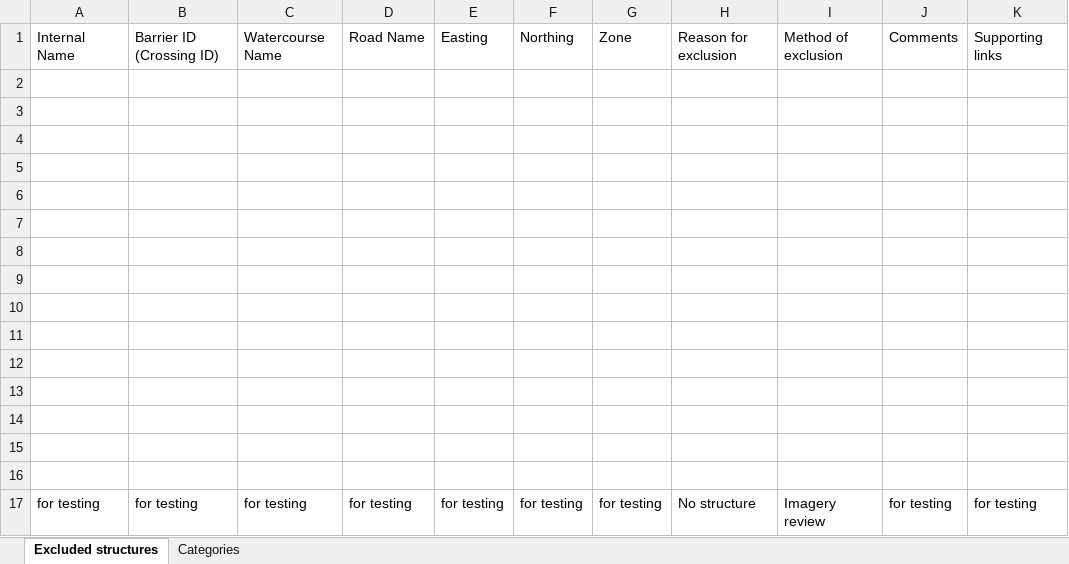
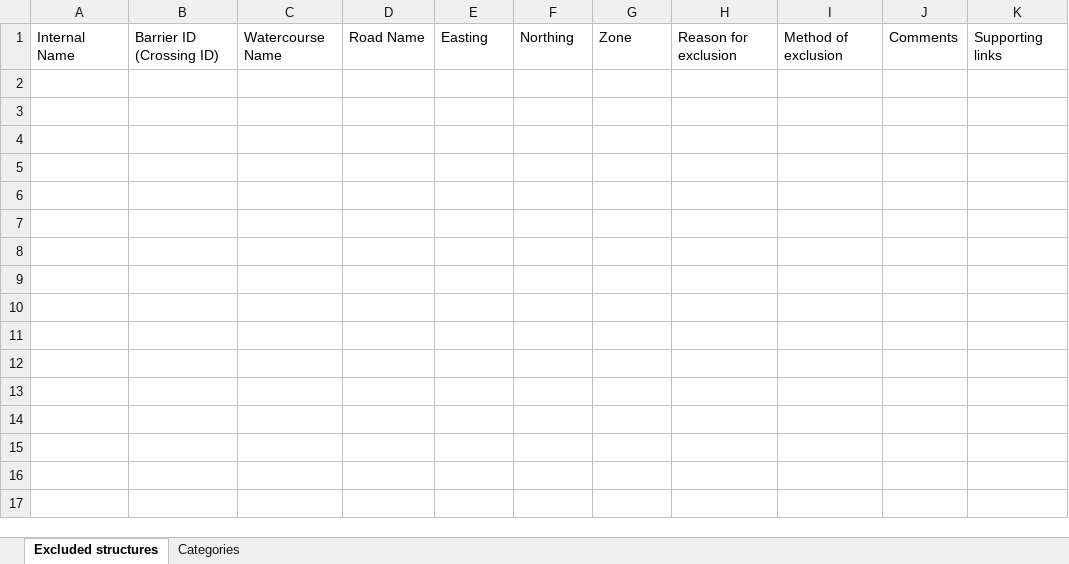
Before and after one commit to Canadian-Wildlife-Federation/wcrp-github-training, an Excel workbook: tracking_tables/excluded_structures_tracking_table_template.xlsx, sheet Excluded structures, drawn as a sheet; values as stored, in another font and other column widths than the file's, no borders; the diff names each change by its address in the sheet, - before the commit and + after, or states it on an @@ line.

Commit message:
Revert "Changes made for demo"
This reverts commit f1196e9136378430f4e1b827a575983060b6f7c0.

```diff
--- a/tracking_tables/excluded_structures_tracking_table_template.xlsx (sheet Excluded structures)
+++ b/tracking_tables/excluded_structures_tracking_table_template.xlsx (sheet Excluded structures)
-row 2: (empty)
-row 3: (empty)
-row 4: (empty)
-row 5: (empty)
-row 6: (empty)
-row 7: (empty)
-row 8: (empty)
-row 9: (empty)
-row 10: (empty)
-row 11: (empty)
-row 12: (empty)
-row 13: (empty)
-row 14: (empty)
-row 15: (empty)
-row 16: (empty)
-row 17: for testing | for testing | for testing | for testing | for testing | for testing | for testing | No structure | Imagery review | for testing | for testing
```
